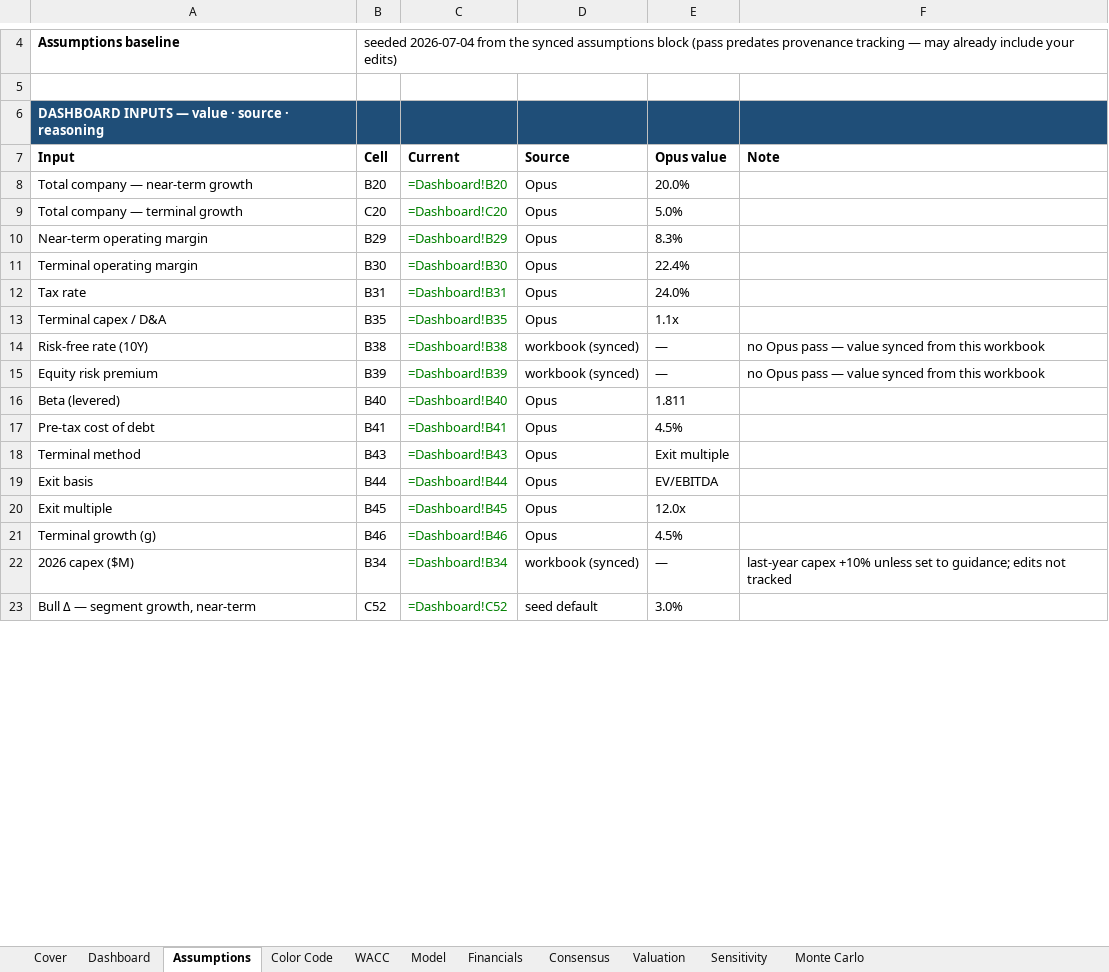
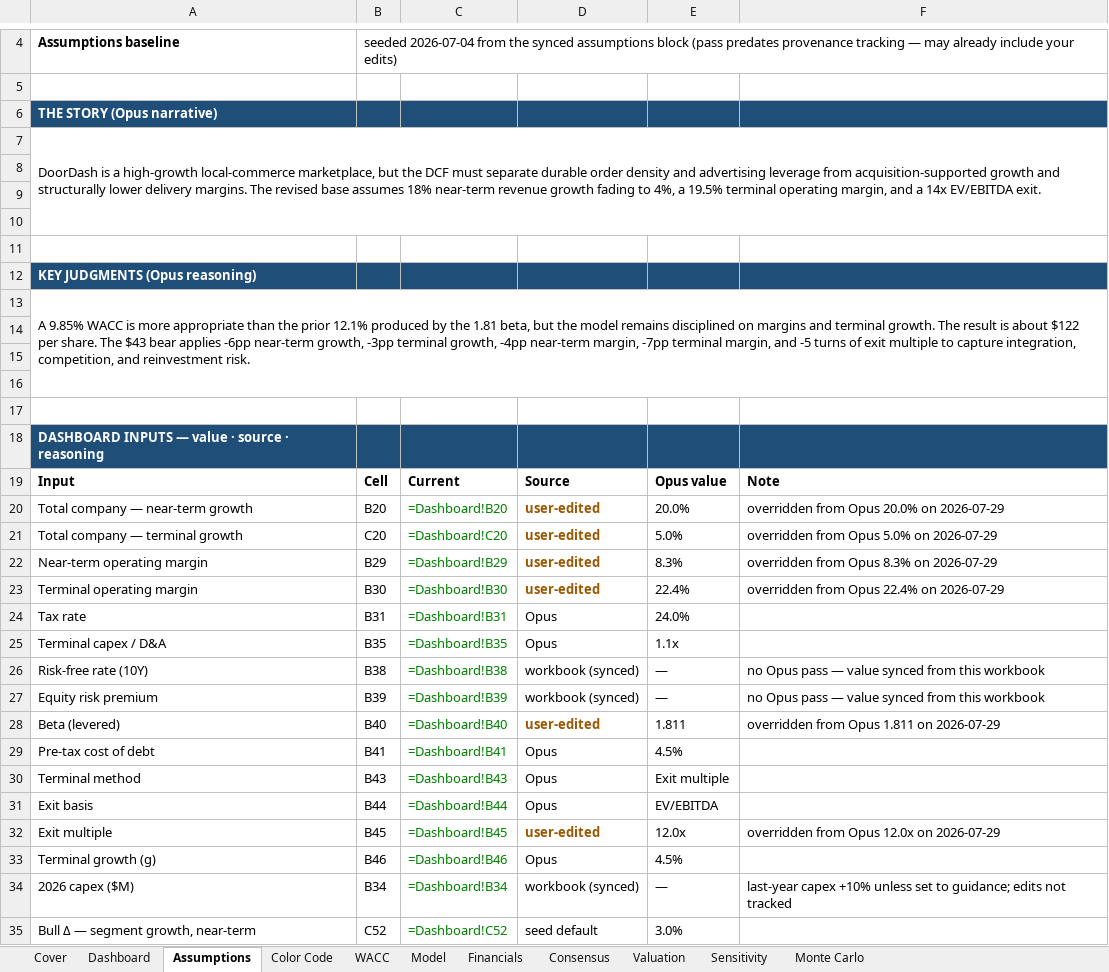
Before and after one commit to bhanunuthakki/earnings-summary, an Excel workbook: dcf/DASH.xlsx, sheet Assumptions, drawn as a sheet; only a part is shown, gaps mark what is left out; values as stored, in another font and other column widths than the file's, no borders; formulas without a stored value are shown as written; addresses are those after the commit; the diff covers the shown part only; the diff names each change by its address in the sheet, - before the commit and + after, or states it on an @@ line.

```diff
--- a/dcf/DASH.xlsx (sheet Assumptions)
+++ b/dcf/DASH.xlsx (sheet Assumptions)
+row 6: THE STORY (Opus narrative)
+row 7: DoorDash is a high-growth local-commerce marketplace, but the DCF must separate durable order density and advertising leverage from acquisition-supported growth and structurally lower delivery margins. The revised base assumes 18% near-term revenue growth fading to 4%, a 19.5% terminal operating margin, and a 14x EV/EBITDA exit.
+row 8: (empty)
+row 9: (empty)
+row 10: (empty)
+row 11: (empty)
+row 12: KEY JUDGMENTS (Opus reasoning)
+row 13: A 9.85% WACC is more appropriate than the prior 12.1% produced by the 1.81 beta, but the model remains disciplined on margins and terminal growth. The result is about $122 per share. The $43 bear applies -6pp near-term growth, -3pp terminal growth, -4pp near-term margin, -7pp terminal margin, and -5 turns of exit multiple to capture integration, competition, and reinvestment risk.
+row 14: (empty)
+row 15: (empty)
+row 16: (empty)
+row 17: (empty)
-D20:D23: Opus
+D20:D23: user-edited
@@ D20:D23 bold: off → on, text colour: black → #9C5700 @@
-F20: (empty)
+F20: overridden from Opus 20.0% on 2026-07-29
-F21: (empty)
+F21: overridden from Opus 5.0% on 2026-07-29
-F22: (empty)
+F22: overridden from Opus 8.3% on 2026-07-29
-F23: (empty)
+F23: overridden from Opus 22.4% on 2026-07-29
-D28: Opus
+D28: user-edited
@@ D28 bold: off → on, text colour: black → #9C5700 @@
-F28: (empty)
+F28: overridden from Opus 1.811 on 2026-07-29
-D32: Opus
+D32: user-edited
@@ D32 bold: off → on, text colour: black → #9C5700 @@
-F32: (empty)
+F32: overridden from Opus 12.0x on 2026-07-29
```
Also changed, not shown: 20 edited cells and cell formats elsewhere in this sheet, sheet Sensitivity, sheet Financials, sheet Dashboard, sheet Model, sheet Cover, hidden cells, dcf/ABNB.xlsx, dcf/BKNG.xlsx, 9 other files.
